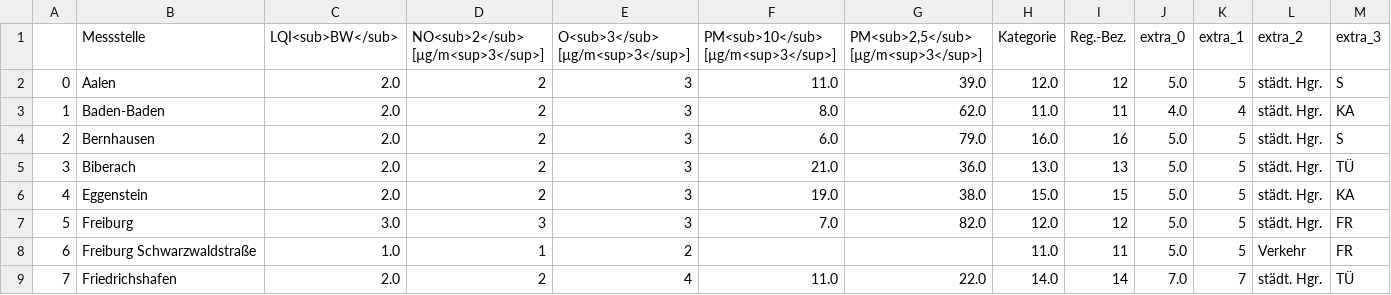
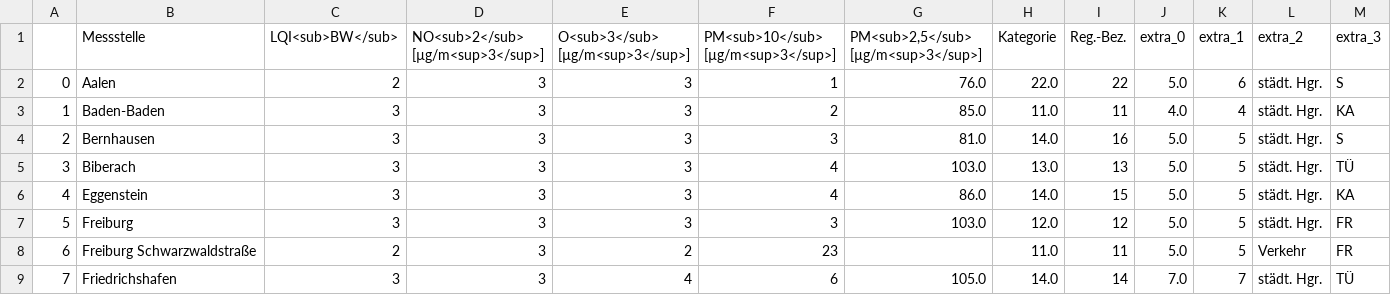
Before and after one commit to AlinaOstra/feinstaub_BW, a CSV file: lufttabelle.csv, drawn as a sheet; only a part is shown; the diff covers the shown part only.

```diff
--- a/lufttabelle.csv
+++ b/lufttabelle.csv
@@ -1,9 +1,9 @@
 ,Messstelle,LQI<sub>BW</sub>,NO<sub>2</sub> [µg/m<sup>3</sup>],O<sub>3</sub> [µg/m<sup>3</sup>],PM<sub>10</sub> [µg/m<sup>3</sup>],"PM<sub>2,5</sub> [µg/m<sup>3</sup>]",Kategorie,Reg.-Bez.,extra_0,extra_1,extra_2,extra_3
-0,Aalen,2.0,2,3,11.0,39.0,12.0,12,5.0,5,städt. Hgr.,S
-1,Baden-Baden,2.0,2,3,8.0,62.0,11.0,11,4.0,4,städt. Hgr.,KA
-2,Bernhausen,2.0,2,3,6.0,79.0,16.0,16,5.0,5,städt. Hgr.,S
-3,Biberach,2.0,2,3,21.0,36.0,13.0,13,5.0,5,städt. Hgr.,TÜ
-4,Eggenstein,2.0,2,3,19.0,38.0,15.0,15,5.0,5,städt. Hgr.,KA
-5,Freiburg,3.0,3,3,7.0,82.0,12.0,12,5.0,5,städt. Hgr.,FR
-6,Freiburg Schwarzwaldstraße,1.0,1,2,,,11.0,11,5.0,5,Verkehr,FR
-7,Friedrichshafen,2.0,2,4,11.0,22.0,14.0,14,7.0,7,städt. Hgr.,TÜ
+0,Aalen,2,3,3,1,76.0,22.0,22,5.0,6,städt. Hgr.,S
+1,Baden-Baden,3,3,3,2,85.0,11.0,11,4.0,4,städt. Hgr.,KA
+2,Bernhausen,3,3,3,3,81.0,14.0,16,5.0,5,städt. Hgr.,S
+3,Biberach,3,3,3,4,103.0,13.0,13,5.0,5,städt. Hgr.,TÜ
+4,Eggenstein,3,3,3,4,86.0,14.0,15,5.0,5,städt. Hgr.,KA
+5,Freiburg,3,3,3,3,103.0,12.0,12,5.0,5,städt. Hgr.,FR
+6,Freiburg Schwarzwaldstraße,2,3,2,23,,11.0,11,5.0,5,Verkehr,FR
+7,Friedrichshafen,3,3,4,6,105.0,14.0,14,7.0,7,städt. Hgr.,TÜ
```
Also changed, not shown: 125 edited cells elsewhere in this file.
